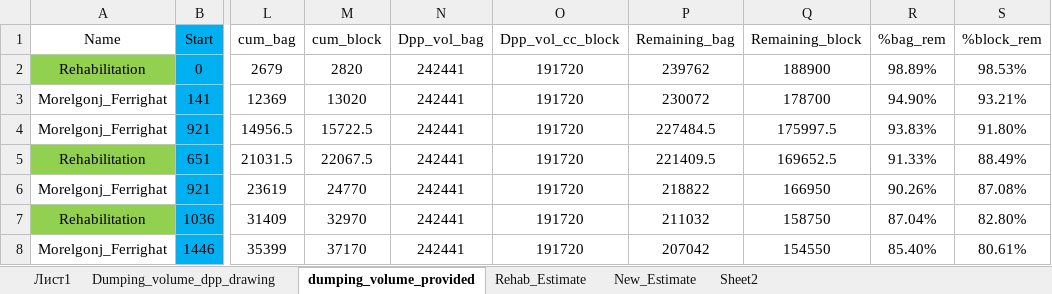
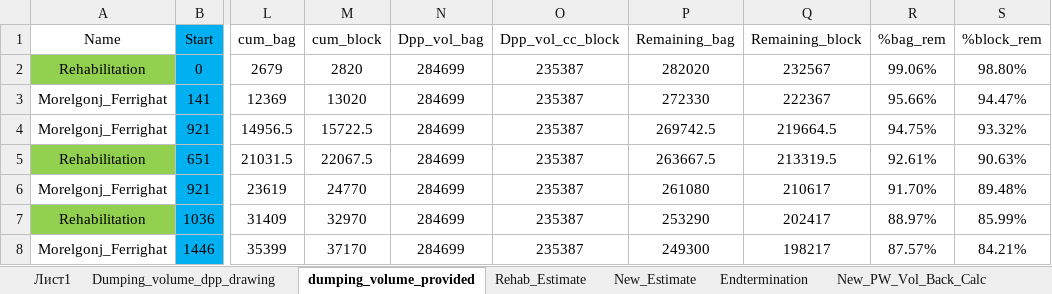
Before and after one commit to dc8r207/Designs_All, an Excel workbook: AE Zaid/Bagerhat/2022-23/Protective Work Design/Design_volume.xlsx, sheet dumping_volume_provided, drawn as a sheet; only a part is shown, gaps mark what is left out; values as stored, in another font and other column widths than the file's, no borders; the diff covers the shown part only; the diff names each change by its address in the sheet, - before the commit and + after, or states it on an @@ line.

```diff
--- a/AE Zaid/Bagerhat/2022-23/Protective Work Design/Design_volume.xlsx (sheet dumping_volume_provided)
+++ b/AE Zaid/Bagerhat/2022-23/Protective Work Design/Design_volume.xlsx (sheet dumping_volume_provided)
+sheet tab: Endtermination
+sheet tab: New_PW_Vol_Back_Calc
-N2:N8 (Dpp_vol_bag): 242441
+N2:N8 (Dpp_vol_bag): 284699
-O2:O8 (Dpp_vol_cc_block): 191720
+O2:O8 (Dpp_vol_cc_block): 235387
-P2 (Remaining_bag): 239762
+P2 (Remaining_bag): 282020
-Q2 (Remaining_block): 188900
+Q2 (Remaining_block): 232567
-R2 (%bag_rem): 98.89%
+R2 (%bag_rem): 99.06%
-S2 (%block_rem): 98.53%
+S2 (%block_rem): 98.80%
-P3 (Remaining_bag): 230072
+P3 (Remaining_bag): 272330
-Q3 (Remaining_block): 178700
+Q3 (Remaining_block): 222367
-R3 (%bag_rem): 94.90%
+R3 (%bag_rem): 95.66%
-S3 (%block_rem): 93.21%
+S3 (%block_rem): 94.47%
-P4 (Remaining_bag): 227484.5
+P4 (Remaining_bag): 269742.5
-Q4 (Remaining_block): 175997.5
+Q4 (Remaining_block): 219664.5
-R4 (%bag_rem): 93.83%
+R4 (%bag_rem): 94.75%
-S4 (%block_rem): 91.80%
+S4 (%block_rem): 93.32%
-P5 (Remaining_bag): 221409.5
+P5 (Remaining_bag): 263667.5
-Q5 (Remaining_block): 169652.5
+Q5 (Remaining_block): 213319.5
-R5 (%bag_rem): 91.33%
+R5 (%bag_rem): 92.61%
-S5 (%block_rem): 88.49%
+S5 (%block_rem): 90.63%
-P6 (Remaining_bag): 218822
+P6 (Remaining_bag): 261080
-Q6 (Remaining_block): 166950
+Q6 (Remaining_block): 210617
-R6 (%bag_rem): 90.26%
+R6 (%bag_rem): 91.70%
-S6 (%block_rem): 87.08%
+S6 (%block_rem): 89.48%
-P7 (Remaining_bag): 211032
+P7 (Remaining_bag): 253290
-Q7 (Remaining_block): 158750
+Q7 (Remaining_block): 202417
-R7 (%bag_rem): 87.04%
+R7 (%bag_rem): 88.97%
-S7 (%block_rem): 82.80%
+S7 (%block_rem): 85.99%
-P8 (Remaining_bag): 207042
+P8 (Remaining_bag): 249300
-Q8 (Remaining_block): 154550
+Q8 (Remaining_block): 198217
-R8 (%bag_rem): 85.40%
+R8 (%bag_rem): 87.57%
-S8 (%block_rem): 80.61%
+S8 (%block_rem): 84.21%
```
Also changed, not shown: 83 edited cells elsewhere in this sheet, sheet New_Estimate, sheet Rehab_Estimate, sheet Back_calcualtion_protective_wor, other sheet tabs, AE Zaid/Bagerhat/2022-23/Protective Work Design/Design_volume_python_analysis.xlsx, AE Zaid/Bagerhat/2022-23/Protective Work Design/Fultola/Draft_Drawing/Fultola Input - Selected.xlsx, 10 other files.
